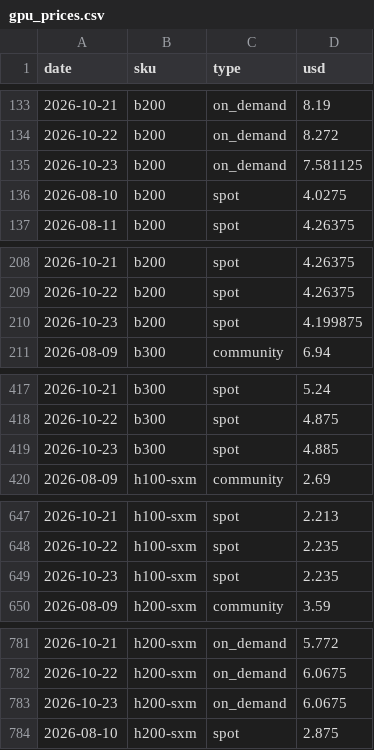
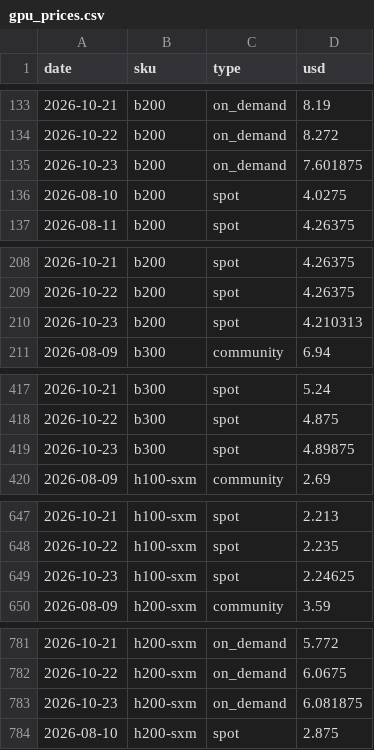
Before and after one commit to jejukairos/ai-credit-risk-dashboard, a CSV file: data/gpu_prices.csv, drawn as a sheet; only a part is shown, gaps mark what is left out; the diff covers the shown part only.

```diff
--- a/data/gpu_prices.csv
+++ b/data/gpu_prices.csv
@@ -134,3 +134,3 @@ date,sku,type,usd
 2026-10-22,b200,on_demand,8.272
-2026-10-23,b200,on_demand,7.581125
+2026-10-23,b200,on_demand,7.601875
 2026-08-10,b200,spot,4.0275
@@ -209,3 +209,3 @@ date,sku,type,usd
 2026-10-22,b200,spot,4.26375
-2026-10-23,b200,spot,4.199875
+2026-10-23,b200,spot,4.210313
 2026-08-09,b300,community,6.94
@@ -418,3 +418,3 @@ date,sku,type,usd
 2026-10-22,b300,spot,4.875
-2026-10-23,b300,spot,4.885
+2026-10-23,b300,spot,4.89875
 2026-08-09,h100-sxm,community,2.69
@@ -648,3 +648,3 @@ date,sku,type,usd
 2026-10-22,h100-sxm,spot,2.235
-2026-10-23,h100-sxm,spot,2.235
+2026-10-23,h100-sxm,spot,2.24625
 2026-08-09,h200-sxm,community,3.59
@@ -782,3 +782,3 @@ date,sku,type,usd
 2026-10-22,h200-sxm,on_demand,6.0675
-2026-10-23,h200-sxm,on_demand,6.0675
+2026-10-23,h200-sxm,on_demand,6.081875
 2026-08-10,h200-sxm,spot,2.875
```
Also changed, not shown: 1 edited cell elsewhere in this file, data/dram_daily.csv, data/fear_greed.csv, 6 other files.
